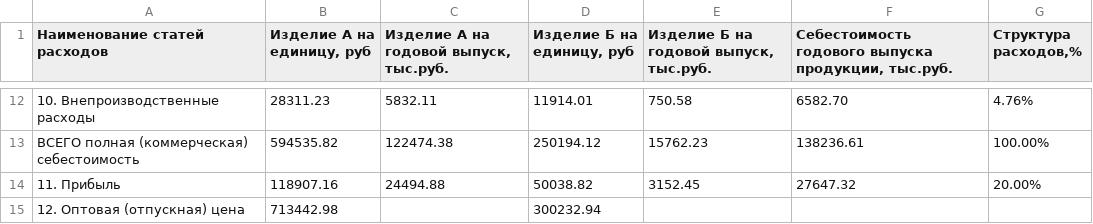
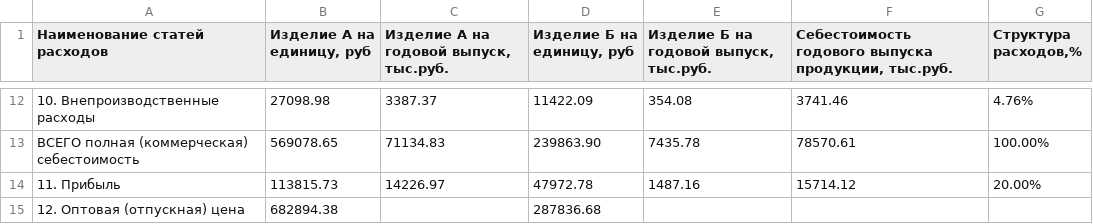
Before and after one commit to CheetoS101918/course, a CSV file: task1/sebestoimost_structure.csv, drawn as a sheet; only a part is shown, gaps mark what is left out; the diff covers the shown part only.

Commit message:
now we can exstract some vriants data with additional scripts

```diff
--- a/task1/sebestoimost_structure.csv
+++ b/task1/sebestoimost_structure.csv
@@ -12,4 +12,4 @@
-10. Внепроизводственные расходы;28311.23;5832.11;11914.01;750.58;6582.70;4.76%
-ВСЕГО полная (коммерческая) себестоимость;594535.82;122474.38;250194.12;15762.23;138236.61;100.00%
-11. Прибыль;118907.16;24494.88;50038.82;3152.45;27647.32;20.00%
-12. Оптовая (отпускная) цена;713442.98;;300232.94;;;
+10. Внепроизводственные расходы;27098.98;3387.37;11422.09;354.08;3741.46;4.76%
+ВСЕГО полная (коммерческая) себестоимость;569078.65;71134.83;239863.90;7435.78;78570.61;100.00%
+11. Прибыль;113815.73;14226.97;47972.78;1487.16;15714.12;20.00%
+12. Оптовая (отпускная) цена;682894.38;;287836.68;;;
```
Also changed, not shown: 59 edited cells elsewhere in this file, task1/input_data_table.csv, 11 other files.
